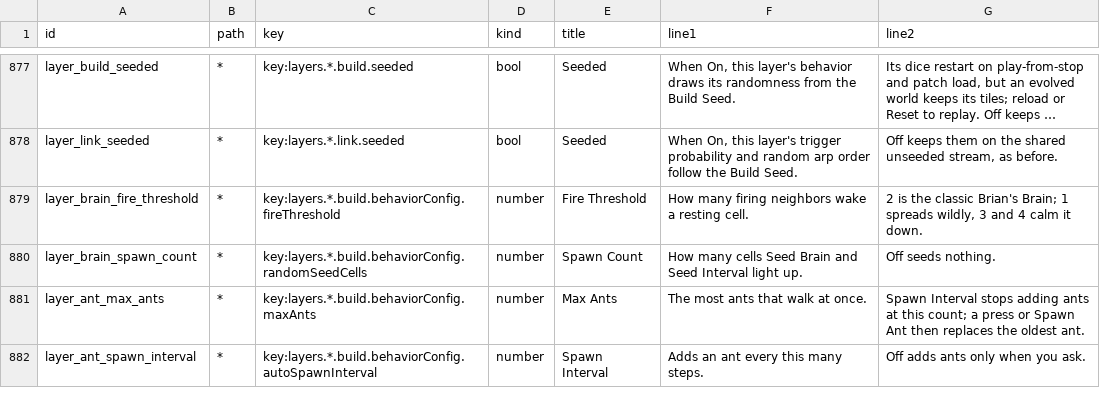
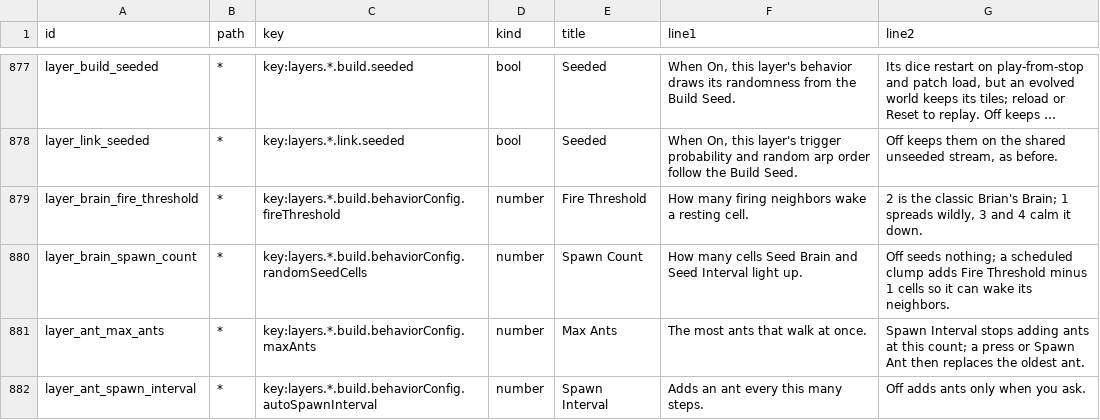
Before and after one commit to nexxyz/octessera, a TSV file: resources/menu-help-texts.tsv, drawn as a sheet; only a part is shown, gaps mark what is left out; long unchanged cells end in ….

Commit message:
Brain's scheduled seed lights Spawn Count plus Fire Threshold minus 1 cells as a clump up to four wide instead of a run along one row, so Fire Threshold 3 and 4 each wake a few cells of their own (2.0 and 2.5 lit on average, where both sat at 1.0) and every Spawn Count from 1 to 20 seeds a larger burst

```diff
--- a/resources/menu-help-texts.tsv
+++ b/resources/menu-help-texts.tsv
@@ -879,3 +879,3 @@ layer_link_seeded	*	key:layers.*.link.seeded	bool	Seeded	When On, this layer's t
 layer_brain_fire_threshold	*	key:layers.*.build.behaviorConfig.fireThreshold	number	Fire Threshold	How many firing neighbors wake a resting cell.	2 is the classic Brian's Brain; 1 spreads wildly, 3 and 4 calm it down.
-layer_brain_spawn_count	*	key:layers.*.build.behaviorConfig.randomSeedCells	number	Spawn Count	How many cells Seed Brain and Seed Interval light up.	Off seeds nothing.
+layer_brain_spawn_count	*	key:layers.*.build.behaviorConfig.randomSeedCells	number	Spawn Count	How many cells Seed Brain and Seed Interval light up.	Off seeds nothing; a scheduled clump adds Fire Threshold minus 1 cells so it can wake its neighbors.
 layer_ant_max_ants	*	key:layers.*.build.behaviorConfig.maxAnts	number	Max Ants	The most ants that walk at once.	Spawn Interval stops adding ants at this count; a press or Spawn Ant then replaces the oldest ant.
```
Also changed, not shown: 3 other files.
